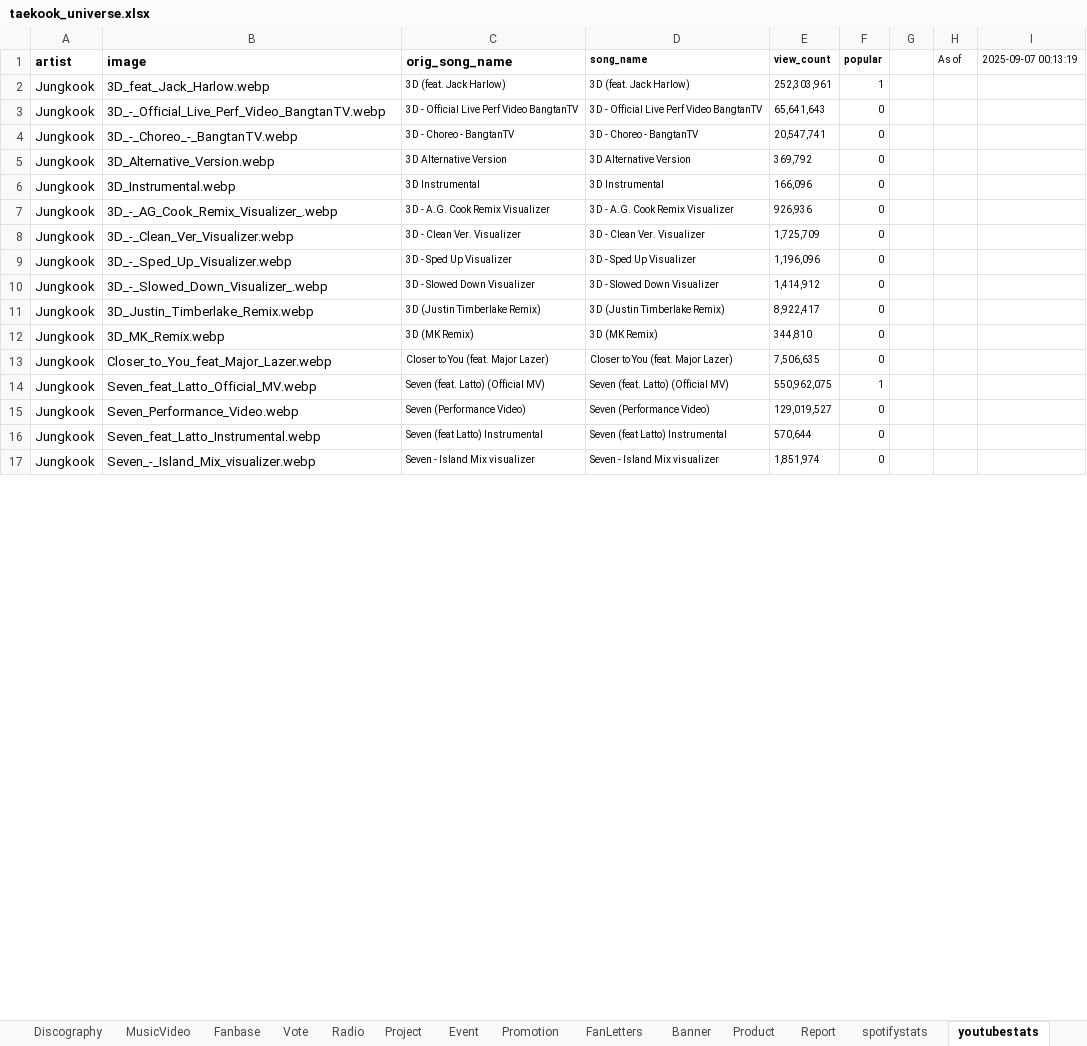
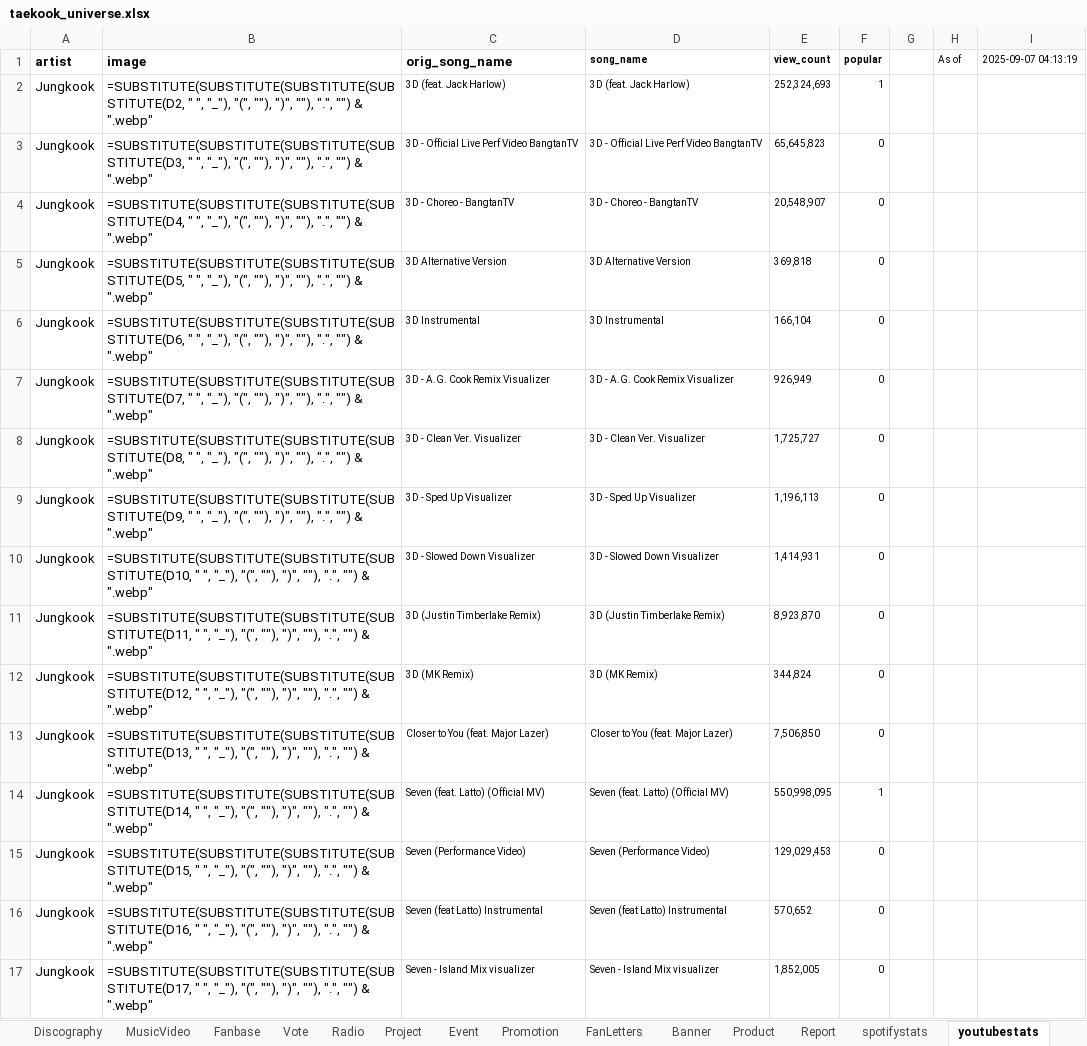
Before and after one commit to tetekoofm/taekook_universe, an Excel workbook: taekook_universe.xlsx, sheet youtubestats, drawn as a sheet; only a part is shown; values as stored, in another font and other column widths than the file's, no borders; formulas without a stored value are shown as written; the diff covers the shown part only; the diff names each change by its address in the sheet, - before the commit and + after, or states it on an @@ line.

```diff
--- a/taekook_universe.xlsx (sheet youtubestats)
+++ b/taekook_universe.xlsx (sheet youtubestats)
-I1: 2025-09-07 00:13:19
+I1: 2025-09-07 04:13:19
-B2 (image): 3D_feat_Jack_Harlow.webp
+B2 (image): =SUBSTITUTE(SUBSTITUTE(SUBSTITUTE(SUBSTITUTE(D2, " ", "_"), "(", ""), ")", ""), ".", "") & ".webp"
-E2 (view_count): 252,303,961
+E2 (view_count): 252,324,693
-B3 (image): 3D_-_Official_Live_Perf_Video_BangtanTV.webp
+B3 (image): =SUBSTITUTE(SUBSTITUTE(SUBSTITUTE(SUBSTITUTE(D3, " ", "_"), "(", ""), ")", ""), ".", "") & ".webp"
-E3 (view_count): 65,641,643
+E3 (view_count): 65,645,823
-B4 (image): 3D_-_Choreo_-_BangtanTV.webp
+B4 (image): =SUBSTITUTE(SUBSTITUTE(SUBSTITUTE(SUBSTITUTE(D4, " ", "_"), "(", ""), ")", ""), ".", "") & ".webp"
-E4 (view_count): 20,547,741
+E4 (view_count): 20,548,907
-B5 (image): 3D_Alternative_Version.webp
+B5 (image): =SUBSTITUTE(SUBSTITUTE(SUBSTITUTE(SUBSTITUTE(D5, " ", "_"), "(", ""), ")", ""), ".", "") & ".webp"
-E5 (view_count): 369,792
+E5 (view_count): 369,818
-B6 (image): 3D_Instrumental.webp
+B6 (image): =SUBSTITUTE(SUBSTITUTE(SUBSTITUTE(SUBSTITUTE(D6, " ", "_"), "(", ""), ")", ""), ".", "") & ".webp"
-E6 (view_count): 166,096
+E6 (view_count): 166,104
-B7 (image): 3D_-_AG_Cook_Remix_Visualizer_.webp
+B7 (image): =SUBSTITUTE(SUBSTITUTE(SUBSTITUTE(SUBSTITUTE(D7, " ", "_"), "(", ""), ")", ""), ".", "") & ".webp"
-E7 (view_count): 926,936
+E7 (view_count): 926,949
-B8 (image): 3D_-_Clean_Ver_Visualizer.webp
+B8 (image): =SUBSTITUTE(SUBSTITUTE(SUBSTITUTE(SUBSTITUTE(D8, " ", "_"), "(", ""), ")", ""), ".", "") & ".webp"
-E8 (view_count): 1,725,709
+E8 (view_count): 1,725,727
-B9 (image): 3D_-_Sped_Up_Visualizer.webp
+B9 (image): =SUBSTITUTE(SUBSTITUTE(SUBSTITUTE(SUBSTITUTE(D9, " ", "_"), "(", ""), ")", ""), ".", "") & ".webp"
-E9 (view_count): 1,196,096
+E9 (view_count): 1,196,113
-B10 (image): 3D_-_Slowed_Down_Visualizer_.webp
+B10 (image): =SUBSTITUTE(SUBSTITUTE(SUBSTITUTE(SUBSTITUTE(D10, " ", "_"), "(", ""), ")", ""), ".", "") & ".webp"
-E10 (view_count): 1,414,912
+E10 (view_count): 1,414,931
-B11 (image): 3D_Justin_Timberlake_Remix.webp
+B11 (image): =SUBSTITUTE(SUBSTITUTE(SUBSTITUTE(SUBSTITUTE(D11, " ", "_"), "(", ""), ")", ""), ".", "") & ".webp"
-E11 (view_count): 8,922,417
+E11 (view_count): 8,923,870
-B12 (image): 3D_MK_Remix.webp
+B12 (image): =SUBSTITUTE(SUBSTITUTE(SUBSTITUTE(SUBSTITUTE(D12, " ", "_"), "(", ""), ")", ""), ".", "") & ".webp"
-E12 (view_count): 344,810
+E12 (view_count): 344,824
-B13 (image): Closer_to_You_feat_Major_Lazer.webp
+B13 (image): =SUBSTITUTE(SUBSTITUTE(SUBSTITUTE(SUBSTITUTE(D13, " ", "_"), "(", ""), ")", ""), ".", "") & ".webp"
-E13 (view_count): 7,506,635
+E13 (view_count): 7,506,850
-B14 (image): Seven_feat_Latto_Official_MV.webp
+B14 (image): =SUBSTITUTE(SUBSTITUTE(SUBSTITUTE(SUBSTITUTE(D14, " ", "_"), "(", ""), ")", ""), ".", "") & ".webp"
-E14 (view_count): 550,962,075
+E14 (view_count): 550,998,095
-B15 (image): Seven_Performance_Video.webp
+B15 (image): =SUBSTITUTE(SUBSTITUTE(SUBSTITUTE(SUBSTITUTE(D15, " ", "_"), "(", ""), ")", ""), ".", "") & ".webp"
-E15 (view_count): 129,019,527
+E15 (view_count): 129,029,453
-B16 (image): Seven_feat_Latto_Instrumental.webp
+B16 (image): =SUBSTITUTE(SUBSTITUTE(SUBSTITUTE(SUBSTITUTE(D16, " ", "_"), "(", ""), ")", ""), ".", "") & ".webp"
-E16 (view_count): 570,644
+E16 (view_count): 570,652
-B17 (image): Seven_-_Island_Mix_visualizer.webp
+B17 (image): =SUBSTITUTE(SUBSTITUTE(SUBSTITUTE(SUBSTITUTE(D17, " ", "_"), "(", ""), ")", ""), ".", "") & ".webp"
-E17 (view_count): 1,851,974
+E17 (view_count): 1,852,005
```
Also changed, not shown: 120 edited cells elsewhere in this sheet, sheet In The News, sheet shazamstats, sheet spotifystats, 1 other file.
